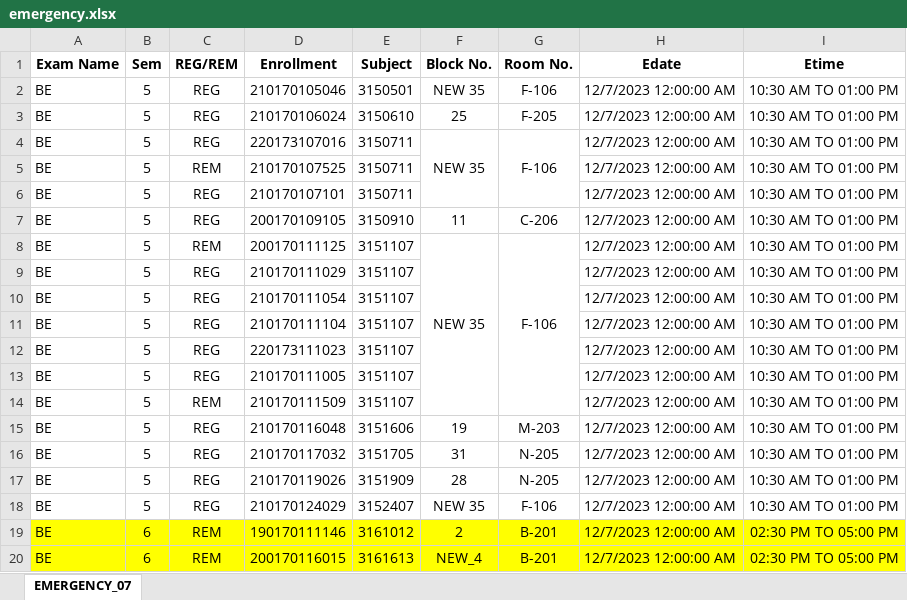
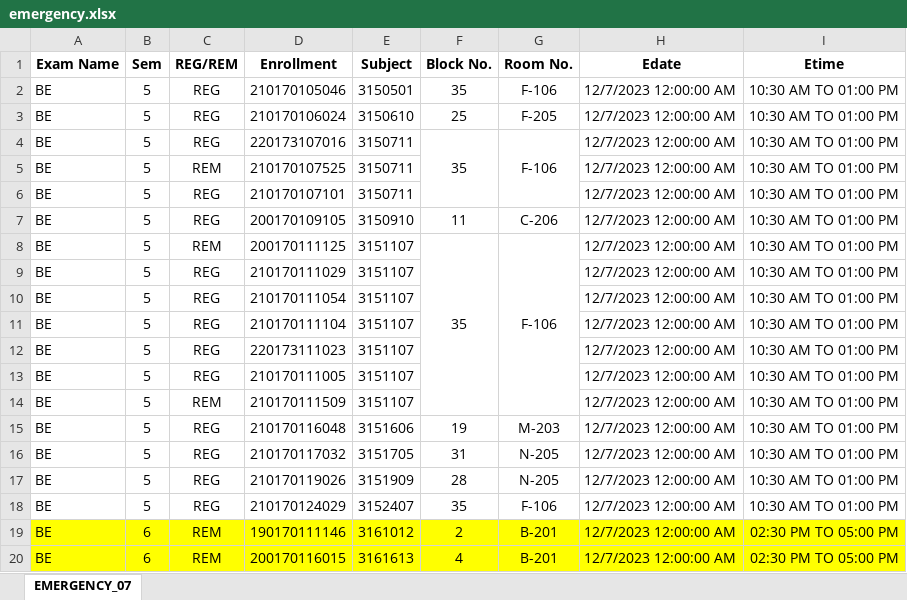
Before and after one commit to MitulSonagara/excel, an Excel workbook: emergency.xlsx, sheet EMERGENCY_07, drawn as a sheet; values as stored, in another font and other column widths than the file's, no borders; the diff names each change by its address in the sheet, - before the commit and + after, or states it on an @@ line.

```diff
--- a/emergency.xlsx (sheet EMERGENCY_07)
+++ b/emergency.xlsx (sheet EMERGENCY_07)
-F2 (Block No.): NEW 35
+F2 (Block No.): 35
-F4 (Block No.): NEW 35
+F4 (Block No.): 35
-F8 (Block No.): NEW 35
+F8 (Block No.): 35
-F18 (Block No.): NEW 35
+F18 (Block No.): 35
-F20 (Block No.): NEW_4
+F20 (Block No.): 4
```
Also changed, not shown: output1.xlsx, 4 other files.
